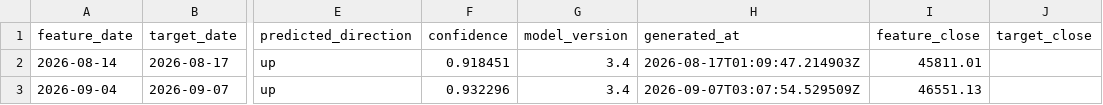
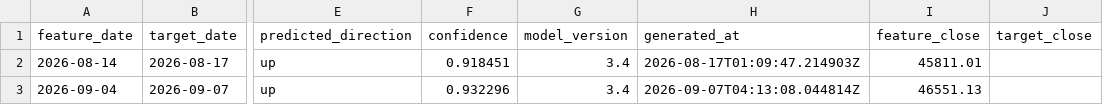
Before and after one commit to Skyripples/taiwan_stock_analysis_platform, a CSV file: data/history/prediction_history.csv, drawn as a sheet; only a part is shown, gaps mark what is left out; the diff names each change by its address in the sheet, - before the commit and + after, or states it on an @@ line.

```diff
--- a/data/history/prediction_history.csv
+++ b/data/history/prediction_history.csv
-H3 (generated_at): 2026-09-07T03:07:54.529509Z
+H3 (generated_at): 2026-09-07T04:13:08.044814Z
```
Also changed, not shown: 30 other files.
